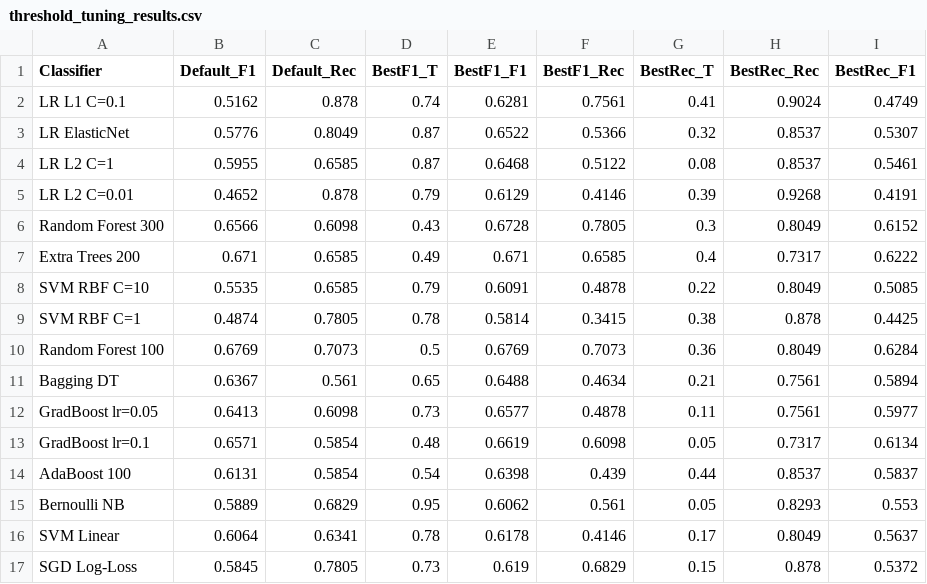
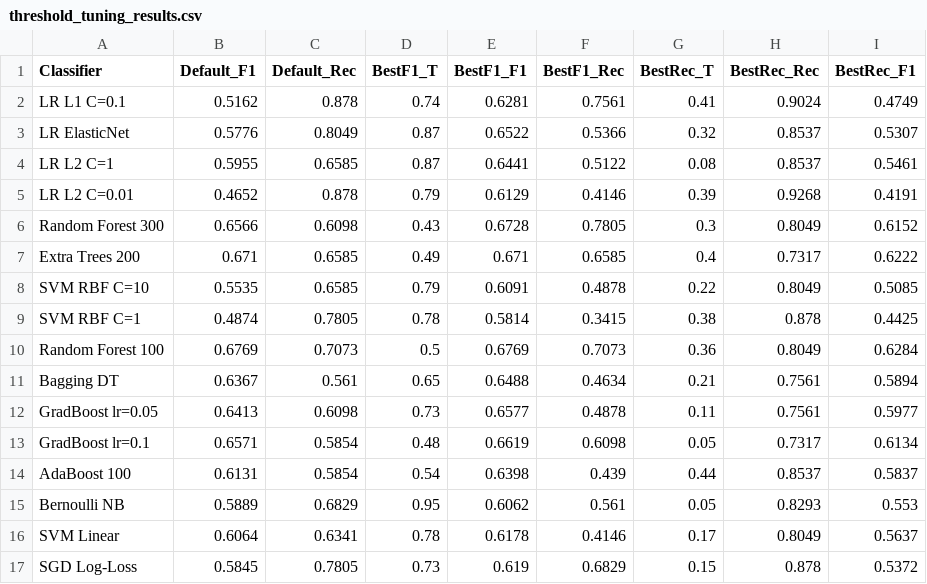
Before and after one commit to prathamshah607/fQRS-research, a CSV file: threshold_tuning_results.csv, drawn as a sheet.

```diff
--- a/threshold_tuning_results.csv
+++ b/threshold_tuning_results.csv
@@ -3,3 +3,3 @@ LR  L1  C=0.1,0.5162,0.878,0.74,0.6281,0.7561,0.41,0.9024,0.4749
 LR  ElasticNet,0.5776,0.8049,0.87,0.6522,0.5366,0.32,0.8537,0.5307
-LR  L2  C=1,0.5955,0.6585,0.87,0.6468,0.5122,0.08,0.8537,0.5461
+LR  L2  C=1,0.5955,0.6585,0.87,0.6441,0.5122,0.08,0.8537,0.5461
 LR  L2  C=0.01,0.4652,0.878,0.79,0.6129,0.4146,0.39,0.9268,0.4191
```
Also changed, not shown: mcc_threshold_results.csv, repeated_cv_results.csv, 20 other files.
